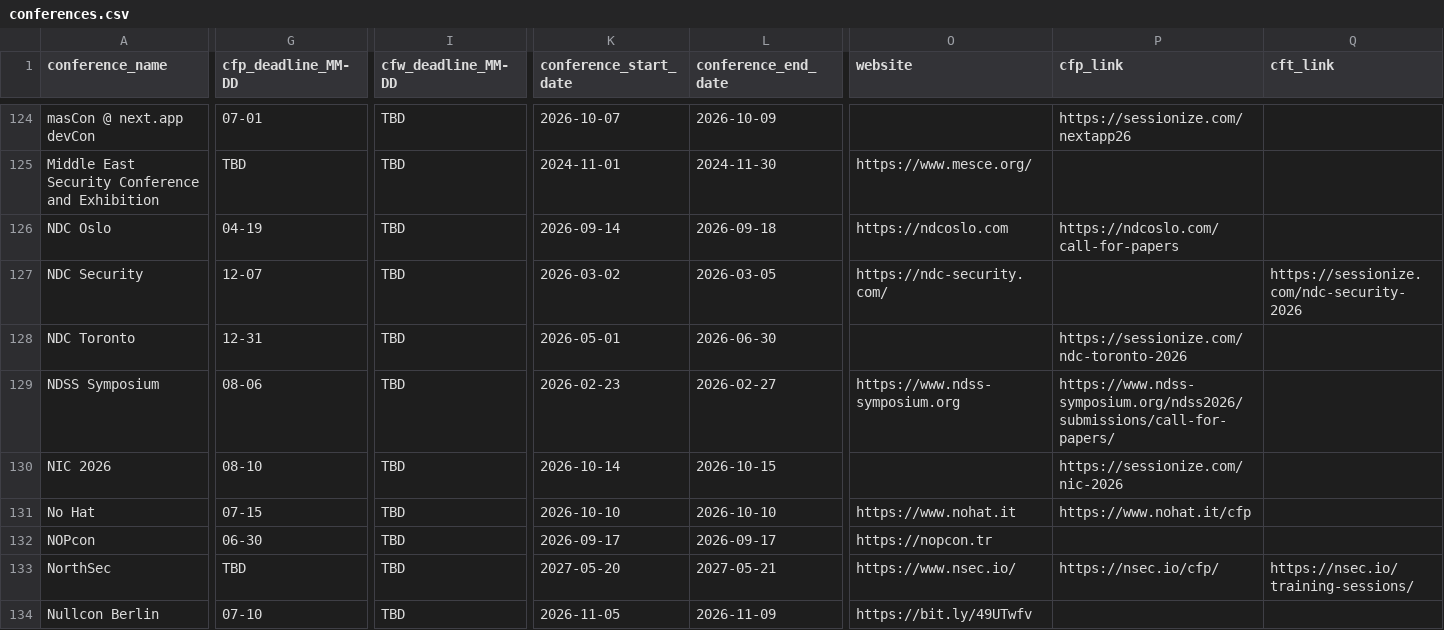
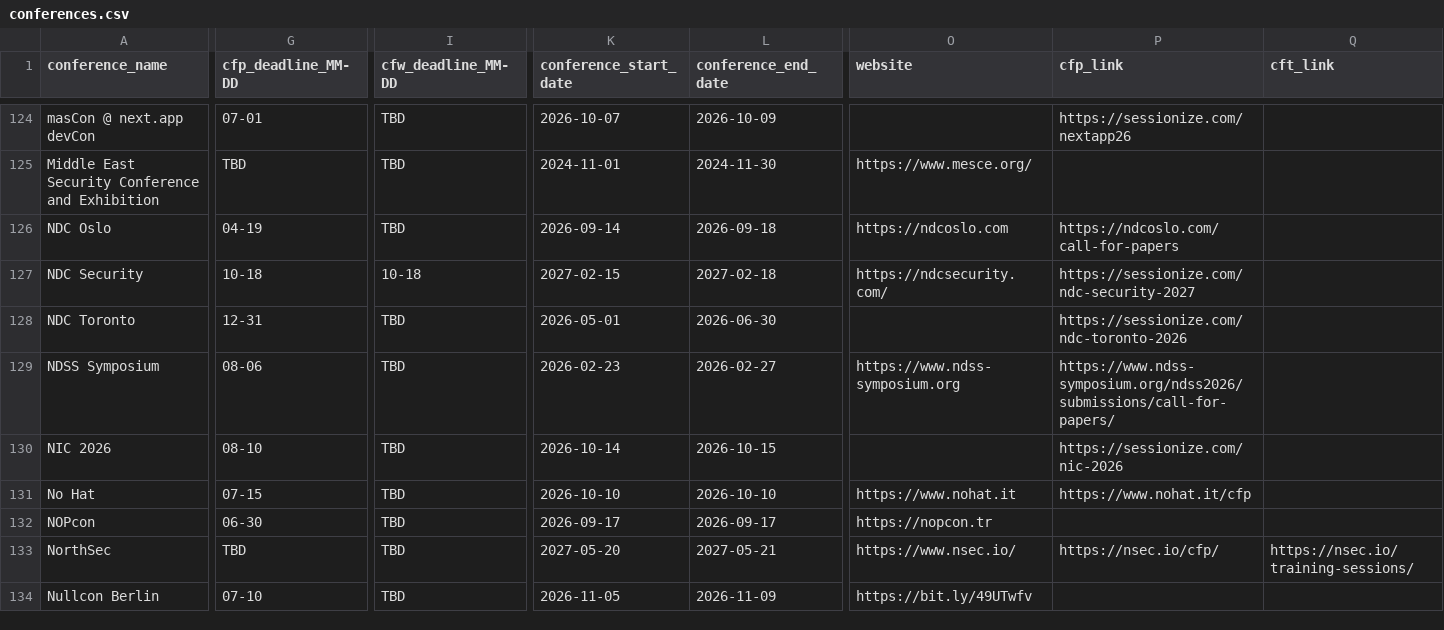
Before and after one commit to JavanXD/conference-tracker, a CSV file: data/conferences.csv, drawn as a sheet; only a part is shown, gaps mark what is left out; the diff covers the shown part only; the diff names each change by its address in the sheet, - before the commit and + after, or states it on an @@ line.

Commit message:
Update NDC Security catalog row for 2027 Oslo CfP.
Refresh edition dates, Sessionize deadline 10-18, website, and speaker sponsorship so the open call surfaces in Open CfPs / Next Due.

```diff
--- a/data/conferences.csv
+++ b/data/conferences.csv
-G127 (cfp_deadline_MM-DD): 12-07
+G127 (cfp_deadline_MM-DD): 10-18
-I127 (cfw_deadline_MM-DD): TBD
+I127 (cfw_deadline_MM-DD): 10-18
-K127 (conference_start_date): 2026-03-02
+K127 (conference_start_date): 2027-02-15
-L127 (conference_end_date): 2026-03-05
+L127 (conference_end_date): 2027-02-18
-O127 (website): https://ndc-security.com/
+O127 (website): https://ndcsecurity.com/
-P127 (cfp_link): (empty)
+P127 (cfp_link): https://sessionize.com/ndc-security-2027
-Q127 (cft_link): https://sessionize.com/ndc-security-2026
+Q127 (cft_link): (empty)
```
Also changed, not shown: 3 edited cells elsewhere in this file, public/data/conferences.csv, 1 other file.
